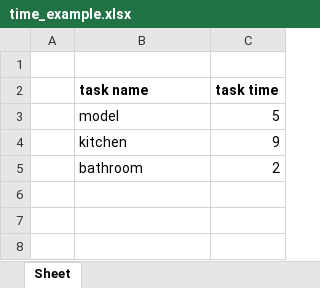
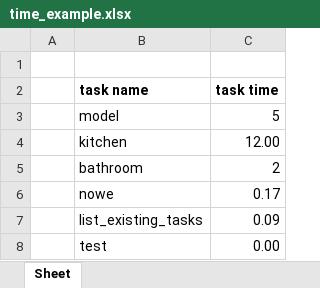
Before and after one commit to kolodziejska/time-your-work, an Excel workbook: time_example.xlsx, sheet Sheet, drawn as a sheet; values as stored, in another font and other column widths than the file's, no borders; the diff names each change by its address in the sheet, - before the commit and + after, or states it on an @@ line.

Commit message:
clean code, implement task_timer()

```diff
--- a/time_example.xlsx (sheet Sheet)
+++ b/time_example.xlsx (sheet Sheet)
-C4 (task time): 9
+C4 (task time): 12.00
+row 6:  | nowe | 0.17
+row 7:  | list_existing_tasks | 0.09
+row 8:  | test | 0.00
```
Also changed, not shown: 1 other file.
